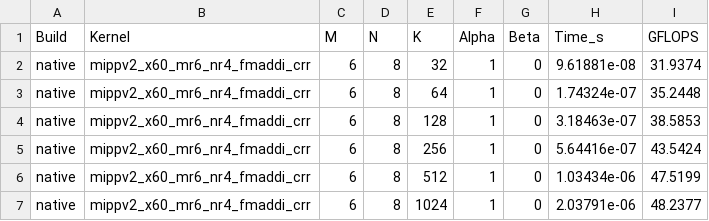
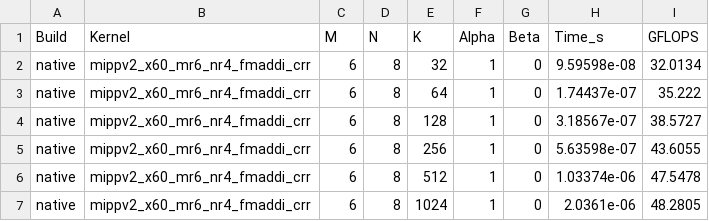
Before and after one commit to K-avi/gemm-bench, a CSV file: gemm-bench-results/crr/gemm_results_m1_neon_crr_gcc.csv, drawn as a sheet.

Commit message:
perf(crr): refresh clean benchmark results across all 9 uarchs with x60 clang

```diff
--- a/gemm-bench-results/crr/gemm_results_m1_neon_crr_gcc.csv
+++ b/gemm-bench-results/crr/gemm_results_m1_neon_crr_gcc.csv
@@ -1,7 +1,7 @@
 Build,Kernel,M,N,K,Alpha,Beta,Time_s,GFLOPS
-native,mippv2_x60_mr6_nr4_fmaddi_crr,6,8,32,1,0,9.61881e-08,31.9374
-native,mippv2_x60_mr6_nr4_fmaddi_crr,6,8,64,1,0,1.74324e-07,35.2448
-native,mippv2_x60_mr6_nr4_fmaddi_crr,6,8,128,1,0,3.18463e-07,38.5853
-native,mippv2_x60_mr6_nr4_fmaddi_crr,6,8,256,1,0,5.64416e-07,43.5424
-native,mippv2_x60_mr6_nr4_fmaddi_crr,6,8,512,1,0,1.03434e-06,47.5199
-native,mippv2_x60_mr6_nr4_fmaddi_crr,6,8,1024,1,0,2.03791e-06,48.2377
+native,mippv2_x60_mr6_nr4_fmaddi_crr,6,8,32,1,0,9.59598e-08,32.0134
+native,mippv2_x60_mr6_nr4_fmaddi_crr,6,8,64,1,0,1.74437e-07,35.222
+native,mippv2_x60_mr6_nr4_fmaddi_crr,6,8,128,1,0,3.18567e-07,38.5727
+native,mippv2_x60_mr6_nr4_fmaddi_crr,6,8,256,1,0,5.63598e-07,43.6055
+native,mippv2_x60_mr6_nr4_fmaddi_crr,6,8,512,1,0,1.03374e-06,47.5478
+native,mippv2_x60_mr6_nr4_fmaddi_crr,6,8,1024,1,0,2.0361e-06,48.2805
```
Also changed, not shown: gemm-bench-results/crr/gemm_results_a100_rvv_crr_gcc.csv, gemm-bench-results/crr/gemm_results_m1_neon_crr_clang.csv, 14 other files.
